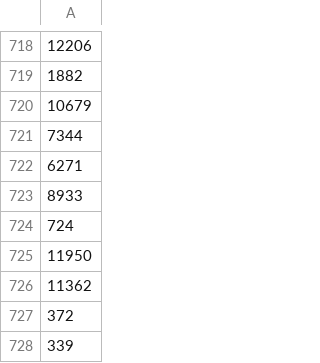
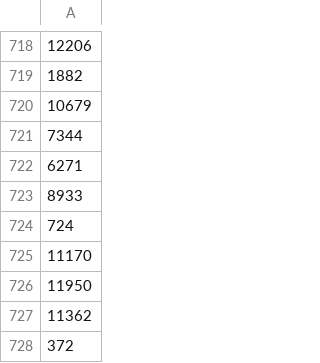
Before and after one commit to AryanGupta-Faireez/demand-dashboard, a CSV file: data/registration_requests.csv, drawn as a sheet; only a part is shown, gaps mark what is left out; the shorter side is filled out with more unchanged rows; the diff names each change by its address in the sheet, - before the commit and + after, or states it on an @@ line.

```diff
--- a/data/registration_requests.csv
+++ b/data/registration_requests.csv
+row 725: 11170
```
Also changed, not shown: data/apartments.csv, data/locations.csv, 2 other files.
